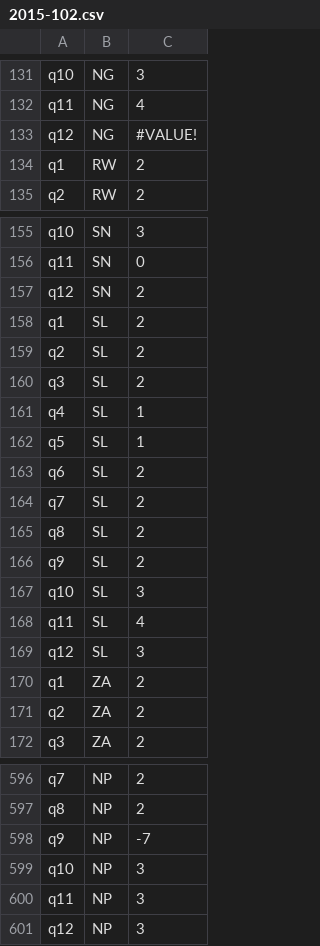
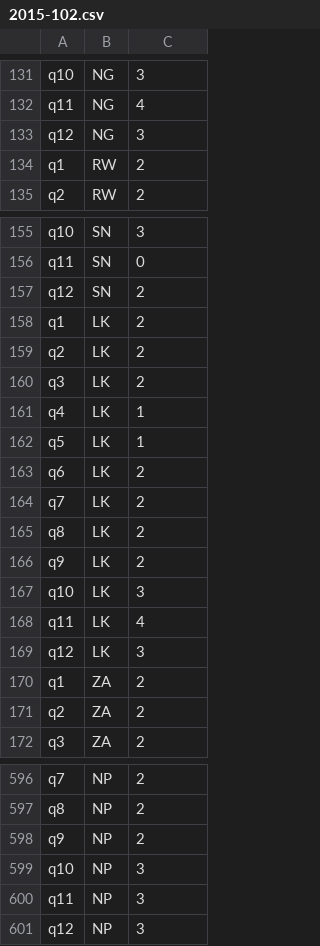
Before and after one commit to developmentseed/climatescope-data, a CSV file: source/cs-auxiliary/2015-102.csv, drawn as a sheet; only a part is shown, gaps mark what is left out.

Commit message:
Fix data errors on Power Sector Structure Corrections provided by Bloomberg

```diff
--- a/source/cs-auxiliary/2015-102.csv
+++ b/source/cs-auxiliary/2015-102.csv
@@ -132,3 +132,3 @@ q10,NG,3
 q11,NG,4
-q12,NG,#VALUE!
+q12,NG,3
 q1,RW,2
@@ -157,14 +157,14 @@ q11,SN,0
 q12,SN,2
-q1,SL,2
-q2,SL,2
-q3,SL,2
-q4,SL,1
-q5,SL,1
-q6,SL,2
-q7,SL,2
-q8,SL,2
-q9,SL,2
-q10,SL,3
-q11,SL,4
-q12,SL,3
+q1,LK,2
+q2,LK,2
+q3,LK,2
+q4,LK,1
+q5,LK,1
+q6,LK,2
+q7,LK,2
+q8,LK,2
+q9,LK,2
+q10,LK,3
+q11,LK,4
+q12,LK,3
 q1,ZA,2
@@ -597,3 +597,3 @@ q7,NP,2
 q8,NP,2
-q9,NP,-7
+q9,NP,2
 q10,NP,3
```
